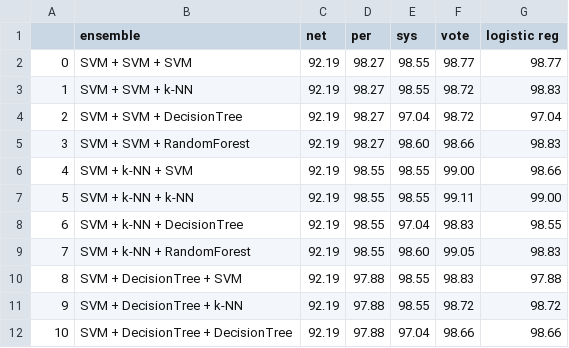
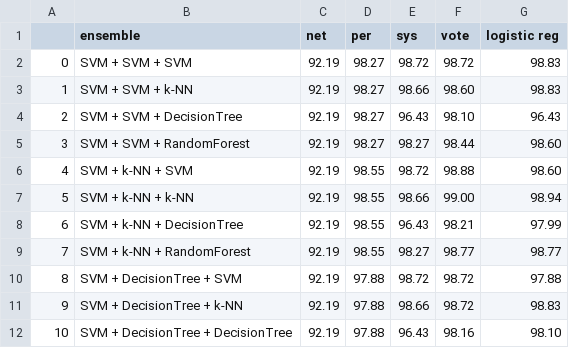
Before and after one commit to ndhpro/Early-detection-for-VSB, a CSV file: result.csv, drawn as a sheet; only a part is shown; the diff covers the shown part only.

```diff
--- a/result.csv
+++ b/result.csv
@@ -1,12 +1,12 @@
 ,ensemble,net,per,sys,vote,logistic reg
-0,SVM + SVM + SVM,92.19,98.27,98.55,98.77,98.77
-1,SVM + SVM + k-NN,92.19,98.27,98.55,98.72,98.83
-2,SVM + SVM + DecisionTree,92.19,98.27,97.04,98.72,97.04
-3,SVM + SVM + RandomForest,92.19,98.27,98.60,98.66,98.83
-4,SVM + k-NN + SVM,92.19,98.55,98.55,99.00,98.66
-5,SVM + k-NN + k-NN,92.19,98.55,98.55,99.11,99.00
-6,SVM + k-NN + DecisionTree,92.19,98.55,97.04,98.83,98.55
-7,SVM + k-NN + RandomForest,92.19,98.55,98.60,99.05,98.83
-8,SVM + DecisionTree + SVM,92.19,97.88,98.55,98.83,97.88
-9,SVM + DecisionTree + k-NN,92.19,97.88,98.55,98.72,98.72
-10,SVM + DecisionTree + DecisionTree,92.19,97.88,97.04,98.66,98.66
+0,SVM + SVM + SVM,92.19,98.27,98.72,98.72,98.83
+1,SVM + SVM + k-NN,92.19,98.27,98.66,98.60,98.83
+2,SVM + SVM + DecisionTree,92.19,98.27,96.43,98.10,96.43
+3,SVM + SVM + RandomForest,92.19,98.27,98.27,98.44,98.60
+4,SVM + k-NN + SVM,92.19,98.55,98.72,98.88,98.60
+5,SVM + k-NN + k-NN,92.19,98.55,98.66,99.00,98.94
+6,SVM + k-NN + DecisionTree,92.19,98.55,96.43,98.21,97.99
+7,SVM + k-NN + RandomForest,92.19,98.55,98.27,98.77,98.77
+8,SVM + DecisionTree + SVM,92.19,97.88,98.72,98.72,97.88
+9,SVM + DecisionTree + k-NN,92.19,97.88,98.66,98.72,98.83
+10,SVM + DecisionTree + DecisionTree,92.19,97.88,96.43,98.16,98.10
```
Also changed, not shown: 148 edited cells elsewhere in this file, data/per_benign.csv, 36 other files.
